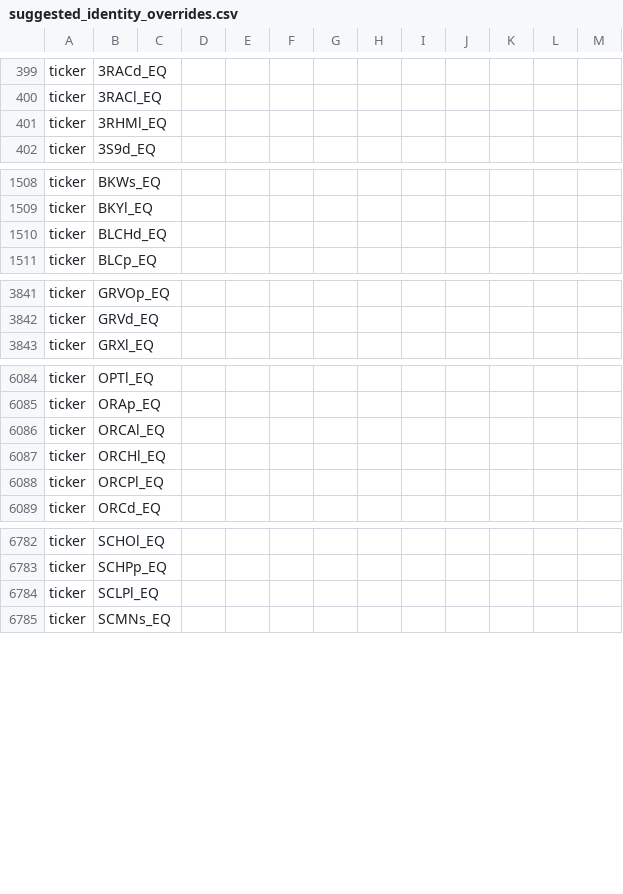
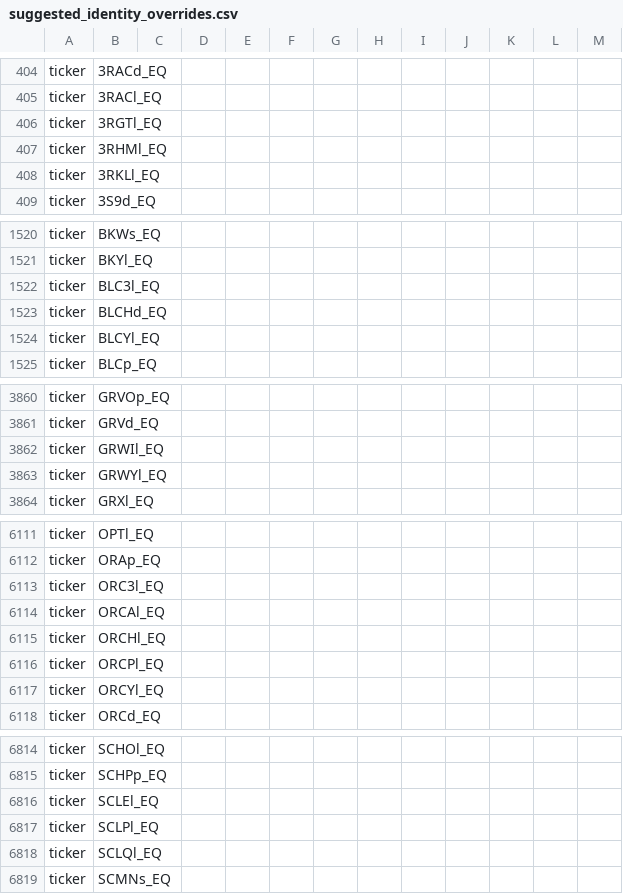
Before and after one commit to 369geofreeman/stratos, a CSV file: site/data/suggested_identity_overrides.csv, drawn as a sheet; only a part is shown, gaps mark what is left out; the diff covers the shown part only; the diff names each change by its address in the sheet, - before the commit and + after, or states it on an @@ line.

```diff
--- a/site/data/suggested_identity_overrides.csv
+++ b/site/data/suggested_identity_overrides.csv
+row 406: ticker | 3RGTl_EQ
+row 408: ticker | 3RKLl_EQ
+row 1522: ticker | BLC3l_EQ
+row 1524: ticker | BLCYl_EQ
+row 3862: ticker | GRWIl_EQ
+row 3863: ticker | GRWYl_EQ
+row 6113: ticker | ORC3l_EQ
+row 6117: ticker | ORCYl_EQ
+row 6816: ticker | SCLEl_EQ
+row 6818: ticker | SCLQl_EQ
```
Also changed, not shown: 53 added rows and 2 removed rows elsewhere in this file, site/data/suggested_classification_overrides.csv, site/data/suggested_exposures.csv, 20 other files.
